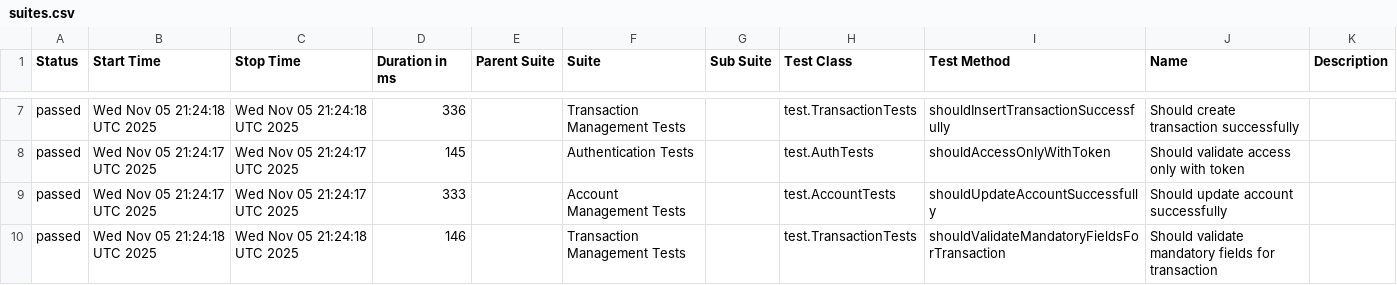
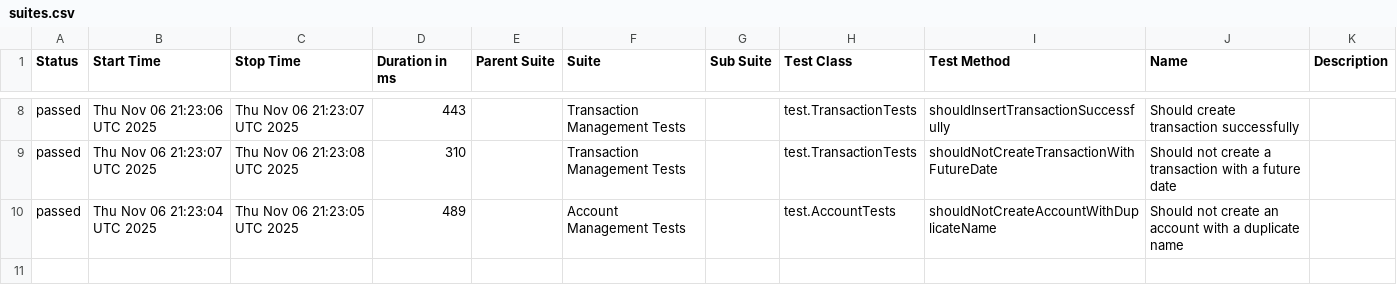
Before and after one commit to JosinaldoGJunior/java-automation-api, a CSV file: data/suites.csv, drawn as a sheet; only a part is shown, gaps mark what is left out; the diff covers the shown part only.

```diff
--- a/data/suites.csv
+++ b/data/suites.csv
@@ -7,4 +8,3 @@
-"passed","Wed Nov 05 21:24:18 UTC 2025","Wed Nov 05 21:24:18 UTC 2025","336","","Transaction Management Tests","","test.TransactionTests","shouldInsertTransactionSuccessfully","Should create transaction successfully",""
-"passed","Wed Nov 05 21:24:17 UTC 2025","Wed Nov 05 21:24:17 UTC 2025","145","","Authentication Tests","","test.AuthTests","shouldAccessOnlyWithToken","Should validate access only with token",""
-"passed","Wed Nov 05 21:24:17 UTC 2025","Wed Nov 05 21:24:17 UTC 2025","333","","Account Management Tests","","test.AccountTests","shouldUpdateAccountSuccessfully","Should update account successfully",""
-"passed","Wed Nov 05 21:24:18 UTC 2025","Wed Nov 05 21:24:18 UTC 2025","146","","Transaction Management Tests","","test.TransactionTests","shouldValidateMandatoryFieldsForTransaction","Should validate mandatory fields for transaction",""
+"passed","Thu Nov 06 21:23:06 UTC 2025","Thu Nov 06 21:23:07 UTC 2025","443","","Transaction Management Tests","","test.TransactionTests","shouldInsertTransactionSuccessfully","Should create transaction successfully",""
+"passed","Thu Nov 06 21:23:07 UTC 2025","Thu Nov 06 21:23:08 UTC 2025","310","","Transaction Management Tests","","test.TransactionTests","shouldNotCreateTransactionWithFutureDate","Should not create a transaction with a future date",""
+"passed","Thu Nov 06 21:23:04 UTC 2025","Thu Nov 06 21:23:05 UTC 2025","489","","Account Management Tests","","test.AccountTests","shouldNotCreateAccountWithDuplicateName","Should not create an account with a duplicate name",""
```
Also changed, not shown: 1 added row and 29 edited cells elsewhere in this file, 31 other files.
